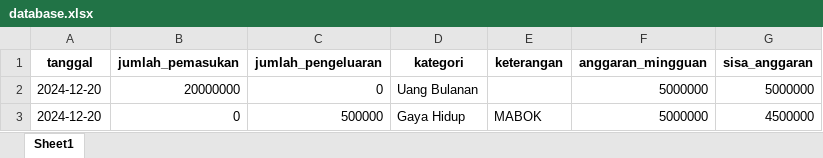
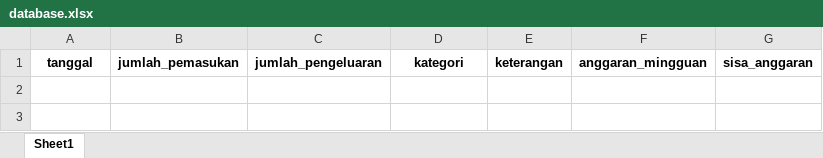
Before and after one commit to rinkaamelia/Kelompok-5-Sistem-Pencatat-Pengeluaran-Harian, an Excel workbook: database.xlsx, sheet Sheet1, drawn as a sheet; values as stored, in another font and other column widths than the file's, no borders; the diff names each change by its address in the sheet, - before the commit and + after, or states it on an @@ line.

Commit message:
update

```diff
--- a/database.xlsx (sheet Sheet1)
+++ b/database.xlsx (sheet Sheet1)
-row 2: 2024-12-20 | 20000000 | 0 | Uang Bulanan |  | 5000000 | 5000000
-row 3: 2024-12-20 | 0 | 500000 | Gaya Hidup | MABOK | 5000000 | 4500000
```
